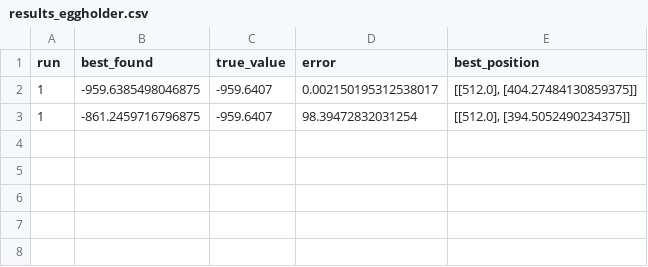
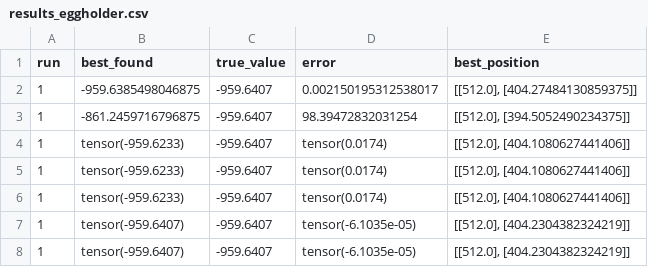
Before and after one commit to GiovanniBillo/torchswarm-FSTPSO, a CSV file: results/results_eggholder.csv, drawn as a sheet; the diff names each change by its address in the sheet, - before the commit and + after, or states it on an @@ line.

```diff
--- a/results/results_eggholder.csv
+++ b/results/results_eggholder.csv
+row 4: 1 | tensor(-959.6233) | -959.6407 | tensor(0.0174) | [[512.0], [404.1080627441406]]
+row 5: 1 | tensor(-959.6233) | -959.6407 | tensor(0.0174) | [[512.0], [404.1080627441406]]
+row 6: 1 | tensor(-959.6233) | -959.6407 | tensor(0.0174) | [[512.0], [404.1080627441406]]
+row 7: 1 | tensor(-959.6407) | -959.6407 | tensor(-6.1035e-05) | [[512.0], [404.2304382324219]]
+row 8: 1 | tensor(-959.6407) | -959.6407 | tensor(-6.1035e-05) | [[512.0], [404.2304382324219]]
```
Also changed, not shown: results/master_table.csv, results/results_ackley.csv, 43 other files.
